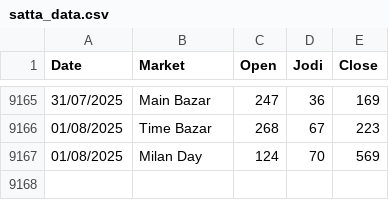
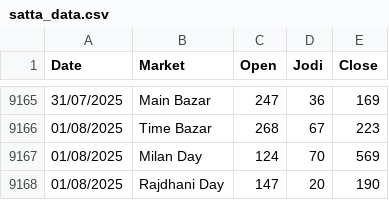
Before and after one commit to Vishalsnw/Kalyan_web, a CSV file: satta_data.csv, drawn as a sheet; only a part is shown, gaps mark what is left out.

```diff
--- a/satta_data.csv
+++ b/satta_data.csv
@@ -9167 +9167,2 @@ Date,Market,Open,Jodi,Close
 01/08/2025,Milan Day,124,70,569
+01/08/2025,Rajdhani Day,147,20,190
```
Also changed, not shown: sent_messages.csv.
